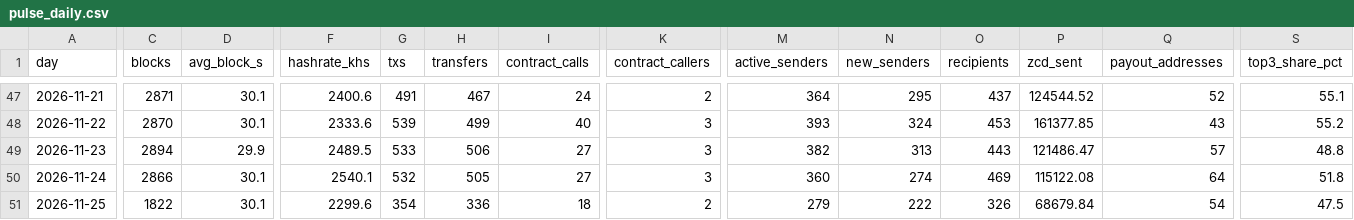
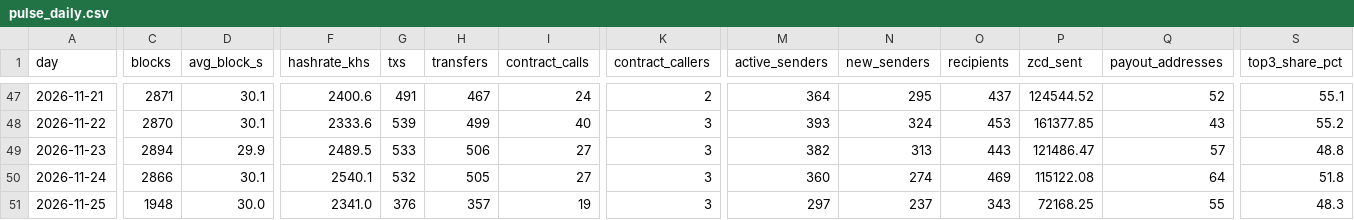
Before and after one commit to brilliantnodes/zycord-pulse, a CSV file: data/pulse_daily.csv, drawn as a sheet; only a part is shown, gaps mark what is left out; the diff covers the shown part only; the diff names each change by its address in the sheet, - before the commit and + after, or states it on an @@ line.

Commit message:
Data: block 142,987, 2026-11-25T16:16:16Z

```diff
--- a/data/pulse_daily.csv
+++ b/data/pulse_daily.csv
-C51 (blocks): 1822
+C51 (blocks): 1948
-D51 (avg_block_s): 30.1
+D51 (avg_block_s): 30.0
-F51 (hashrate_khs): 2299.6
+F51 (hashrate_khs): 2341.0
-G51 (txs): 354
+G51 (txs): 376
-H51 (transfers): 336
+H51 (transfers): 357
-I51 (contract_calls): 18
+I51 (contract_calls): 19
-K51 (contract_callers): 2
+K51 (contract_callers): 3
-M51 (active_senders): 279
+M51 (active_senders): 297
-N51 (new_senders): 222
+N51 (new_senders): 237
-O51 (recipients): 326
+O51 (recipients): 343
-P51 (zcd_sent): 68679.84
+P51 (zcd_sent): 72168.25
-Q51 (payout_addresses): 54
+Q51 (payout_addresses): 55
-S51 (top3_share_pct): 47.5
+S51 (top3_share_pct): 48.3
```
Also changed, not shown: 4 edited cells elsewhere in this file, 5 other files.
